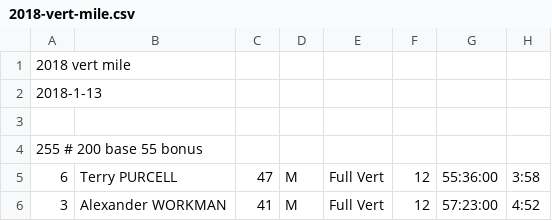
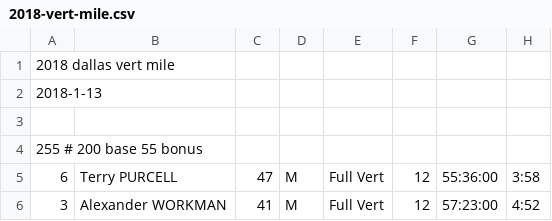
Before and after one commit to davidhanley/RaceScoring, a CSV file: data/2018-vert-mile.csv, drawn as a sheet; only a part is shown; the diff names each change by its address in the sheet, - before the commit and + after, or states it on an @@ line.

```diff
--- a/data/2018-vert-mile.csv
+++ b/data/2018-vert-mile.csv
-A1: 2018 vert mile
+A1: 2018 dallas vert mile
```
Also changed, not shown: data/2018-aon-chicago.csv, data/2018-dallas-vert-sprint.csv.
